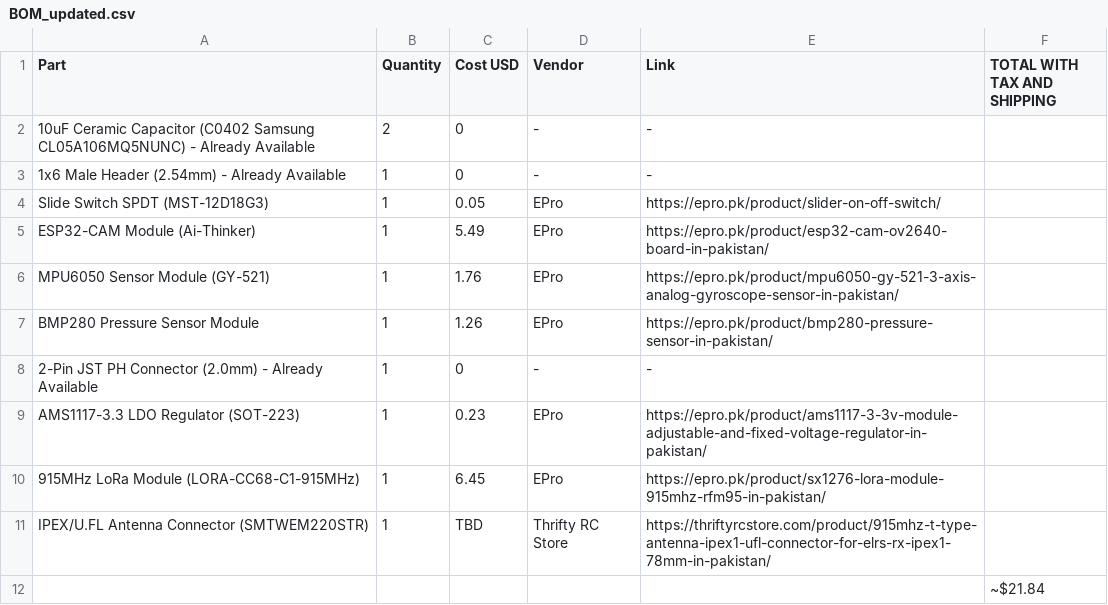
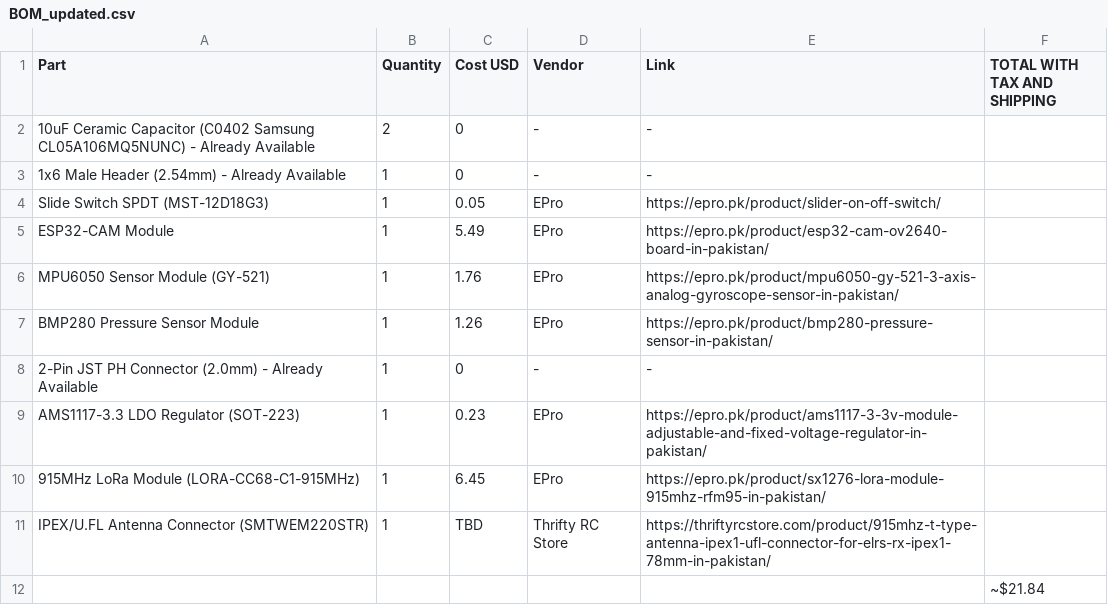
Before and after one commit to rafay-os/1U-CubeSat, a CSV file: BOM_updated.csv, drawn as a sheet.

Commit message:
Update BOM_updated.csv

```diff
--- a/BOM_updated.csv
+++ b/BOM_updated.csv
@@ -4,3 +4,3 @@ Part,Quantity,Cost USD,Vendor,Link,TOTAL WITH TAX AND SHIPPING
 Slide Switch SPDT (MST-12D18G3),1,0.05,EPro,https://epro.pk/product/slider-on-off-switch/,
-ESP32-CAM Module (Ai-Thinker),1,5.49,EPro,https://epro.pk/product/esp32-cam-ov2640-board-in-pakistan/,
+ESP32-CAM Module ,1,5.49,EPro,https://epro.pk/product/esp32-cam-ov2640-board-in-pakistan/,
 MPU6050 Sensor Module (GY-521),1,1.76,EPro,https://epro.pk/product/mpu6050-gy-521-3-axis-analog-gyroscope-sensor-in-pakistan/,
```
